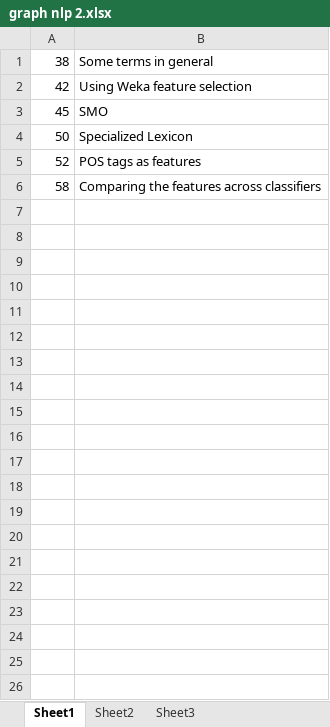
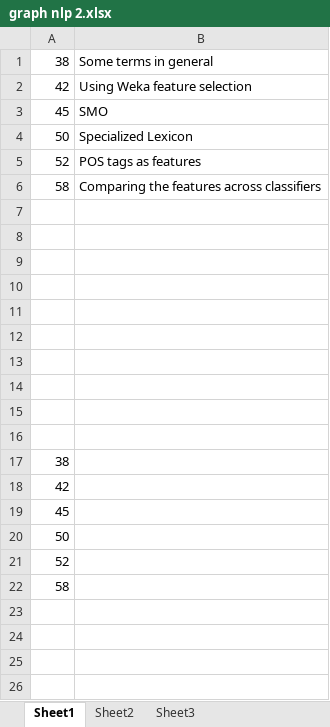
Before and after one commit to cherity/nlpjavaa, an Excel workbook: assn2/graph nlp 2.xlsx, sheet Sheet1, drawn as a sheet; only a part is shown; values as stored, in another font and other column widths than the file's, no borders; charts and pictures not drawn; the diff covers the shown part only; the diff names each change by its address in the sheet, - before the commit and + after, or states it on an @@ line.

```diff
--- a/assn2/graph nlp 2.xlsx (sheet Sheet1)
+++ b/assn2/graph nlp 2.xlsx (sheet Sheet1)
+row 7: (empty)
+row 8: (empty)
+row 9: (empty)
+row 10: (empty)
+row 11: (empty)
+row 12: (empty)
+row 13: (empty)
+row 14: (empty)
+row 15: (empty)
+row 16: (empty)
+row 17: 38
+row 18: 42
+row 19: 45
+row 20: 50
+row 21: 52
+row 22: 58
+row 23: (empty)
+row 24: (empty)
+row 25: (empty)
+row 26: (empty)
```
Also changed, not shown: 19 added rows elsewhere in this sheet, charts or pictures.
